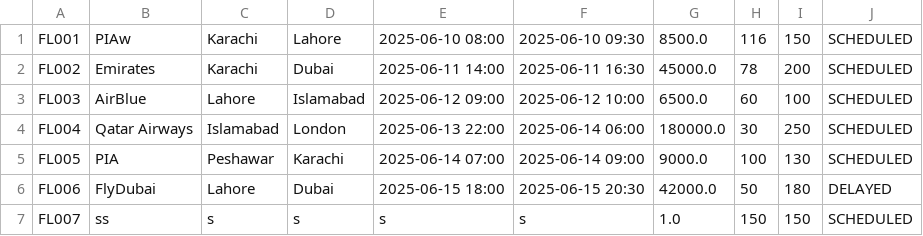
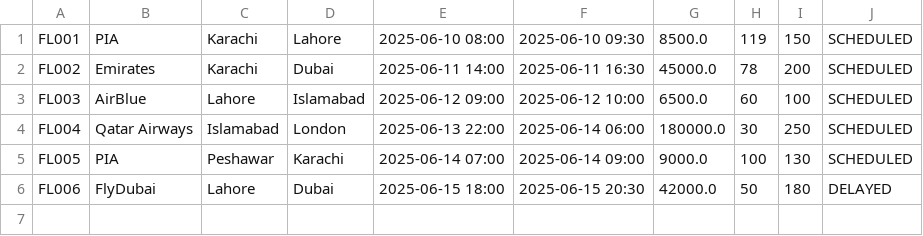
Before and after one commit to sulemanpatras/desktop-airplane-ticket-management, a CSV file: skybook_data/flights.csv, drawn as a sheet.

```diff
--- a/skybook_data/flights.csv
+++ b/skybook_data/flights.csv
@@ -1,2 +1,2 @@
-FL001,PIAw,Karachi,Lahore,2025-06-10 08:00,2025-06-10 09:30,8500.0,116,150,SCHEDULED
+FL001,PIA,Karachi,Lahore,2025-06-10 08:00,2025-06-10 09:30,8500.0,119,150,SCHEDULED
 FL002,Emirates,Karachi,Dubai,2025-06-11 14:00,2025-06-11 16:30,45000.0,78,200,SCHEDULED
@@ -6,2 +6 @@ FL005,PIA,Peshawar,Karachi,2025-06-14 07:00,2025-06-14 09:00,9000.0,100,130,SCHE
 FL006,FlyDubai,Lahore,Dubai,2025-06-15 18:00,2025-06-15 20:30,42000.0,50,180,DELAYED
-FL007,ss,s,s,s,s,1.0,150,150,SCHEDULED
```
Also changed, not shown: skybook_data/passengers.csv, skybook_data/tickets.csv, 37 other files.
